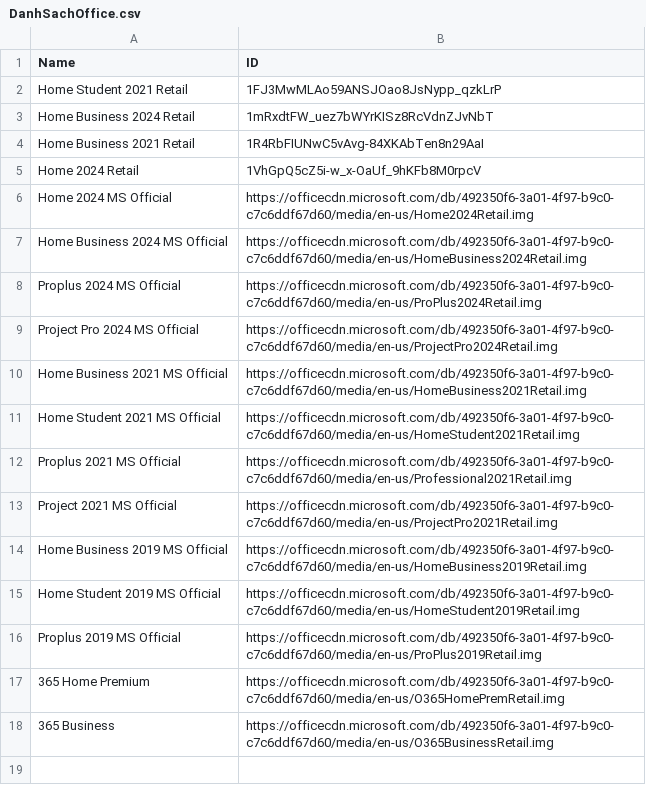
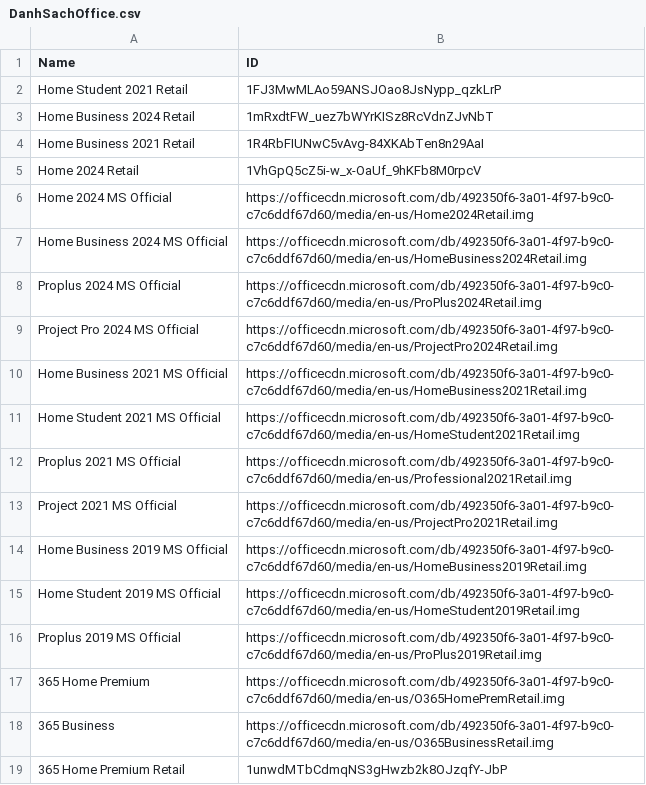
Before and after one commit to tuantran19912512/Windows-tool-box, a CSV file: DanhSachOffice.csv, drawn as a sheet; the diff names each change by its address in the sheet, - before the commit and + after, or states it on an @@ line.

Commit message:
Admin Update Office List via VietToolbox Pro

```diff
--- a/DanhSachOffice.csv
+++ b/DanhSachOffice.csv
+row 19: 365 Home Premium Retail | 1unwdMTbCdmqNS3gHwzb2k8OJzqfY-JbP
```
